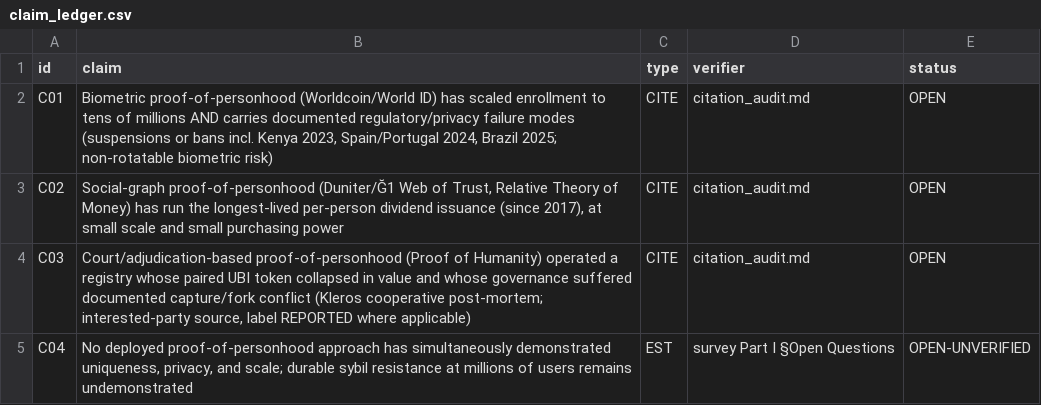
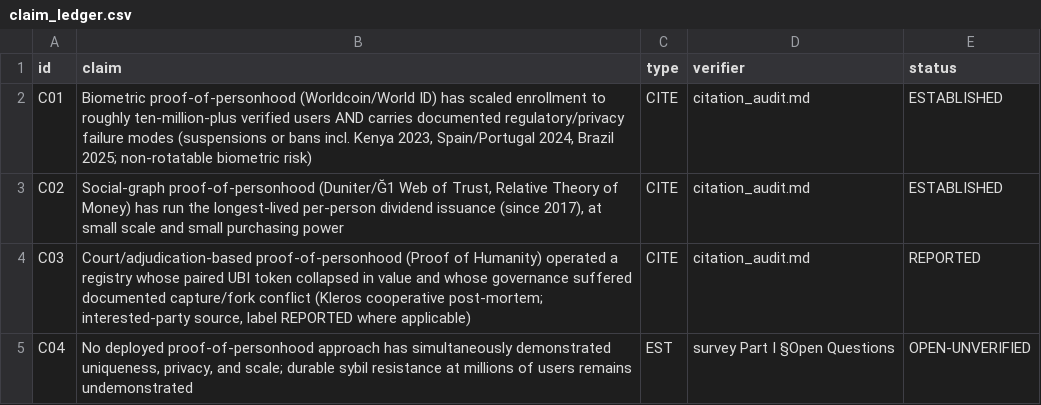
Before and after one commit to m4gr4th34/dossier-futurism-UBI-001, a CSV file: claim_ledger.csv, drawn as a sheet; only a part is shown; the diff covers the shown part only.

Commit message:
Citation audit closed: 18 verified, 2 downgraded, knife-edge ceiling corrected to cited figures; C10 trail completed

```diff
--- a/claim_ledger.csv
+++ b/claim_ledger.csv
@@ -1,5 +1,5 @@
 id,claim,type,verifier,status
-C01,"Biometric proof-of-personhood (Worldcoin/World ID) has scaled enrollment to tens of millions AND carries documented regulatory/privacy failure modes (suspensions or bans incl. Kenya 2023, Spain/Portugal 2024, Brazil 2025; non-rotatable biometric risk)",CITE,citation_audit.md,OPEN
-C02,"Social-graph proof-of-personhood (Duniter/Ğ1 Web of Trust, Relative Theory of Money) has run the longest-lived per-person dividend issuance (since 2017), at small scale and small purchasing power",CITE,citation_audit.md,OPEN
-C03,"Court/adjudication-based proof-of-personhood (Proof of Humanity) operated a registry whose paired UBI token collapsed in value and whose governance suffered documented capture/fork conflict (Kleros cooperative post-mortem; interested-party source, label REPORTED where applicable)",CITE,citation_audit.md,OPEN
+C01,"Biometric proof-of-personhood (Worldcoin/World ID) has scaled enrollment to roughly ten-million-plus verified users AND carries documented regulatory/privacy failure modes (suspensions or bans incl. Kenya 2023, Spain/Portugal 2024, Brazil 2025; non-rotatable biometric risk)",CITE,citation_audit.md,ESTABLISHED
+C02,"Social-graph proof-of-personhood (Duniter/Ğ1 Web of Trust, Relative Theory of Money) has run the longest-lived per-person dividend issuance (since 2017), at small scale and small purchasing power",CITE,citation_audit.md,ESTABLISHED
+C03,"Court/adjudication-based proof-of-personhood (Proof of Humanity) operated a registry whose paired UBI token collapsed in value and whose governance suffered documented capture/fork conflict (Kleros cooperative post-mortem; interested-party source, label REPORTED where applicable)",CITE,citation_audit.md,REPORTED
 C04,"No deployed proof-of-personhood approach has simultaneously demonstrated uniqueness, privacy, and scale; durable sybil resistance at millions of users remains undemonstrated",EST,survey Part I §Open Questions,OPEN-UNVERIFIED
```
Also changed, not shown: 6 edited cells elsewhere in this file, 9 other files.
